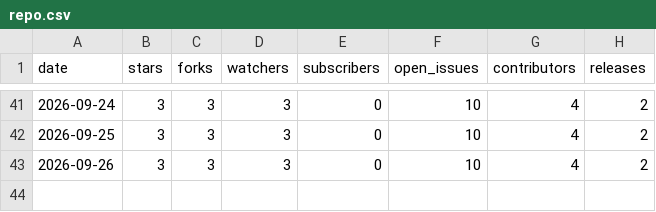
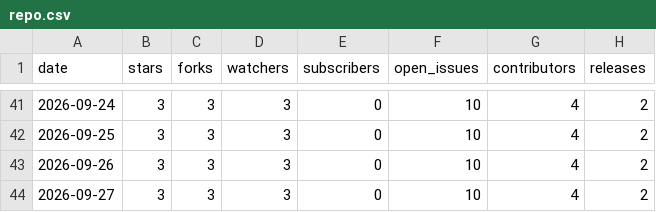
Before and after one commit to nagusubra/traffic, a CSV file: .metrics/data/timeseries-qc/repo.csv, drawn as a sheet; only a part is shown, gaps mark what is left out.

```diff
--- a/.metrics/data/timeseries-qc/repo.csv
+++ b/.metrics/data/timeseries-qc/repo.csv
@@ -43 +43,2 @@ date,stars,forks,watchers,subscribers,open_issues,contributors,releases
 2026-09-26,3,3,3,0,10,4,2
+2026-09-27,3,3,3,0,10,4,2
```
Also changed, not shown: .metrics/data/AI-customer-counter/forks.csv, .metrics/data/AI-customer-counter/repo.csv, 5 other files.
